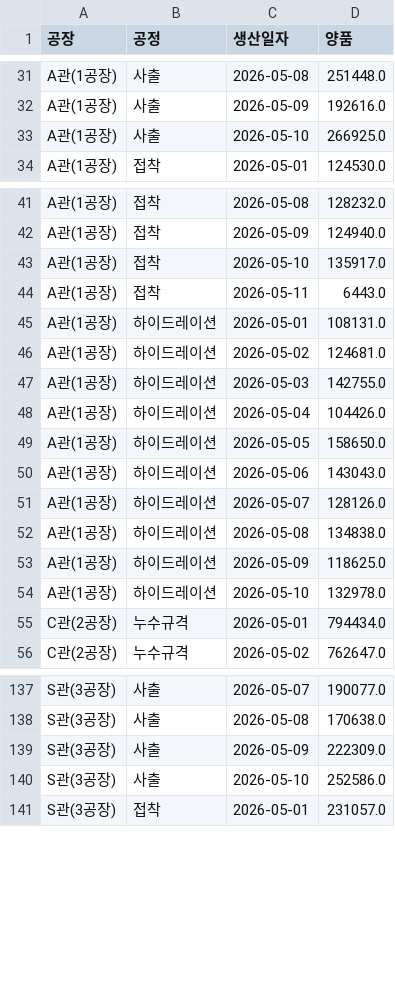
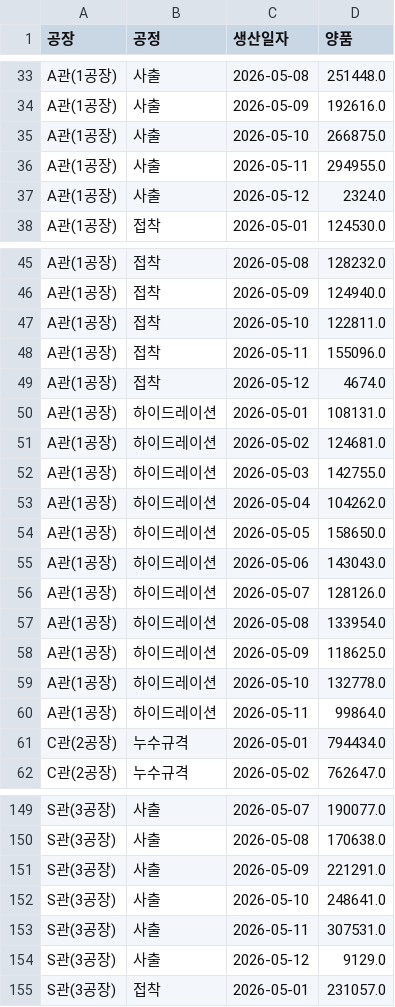
Before and after one commit to interojo-160907/s-prod-demand, a CSV file: out/생산실적_공정별_일별양품.csv, drawn as a sheet; only a part is shown, gaps mark what is left out; the diff covers the shown part only.

```diff
--- a/out/생산실적_공정별_일별양품.csv
+++ b/out/생산실적_공정별_일별양품.csv
@@ -32,3 +34,5 @@ A관(1공장),사출,2026-05-08,251448.0
 A관(1공장),사출,2026-05-09,192616.0
-A관(1공장),사출,2026-05-10,266925.0
+A관(1공장),사출,2026-05-10,266875.0
+A관(1공장),사출,2026-05-11,294955.0
+A관(1공장),사출,2026-05-12,2324.0
 A관(1공장),접착,2026-05-01,124530.0
@@ -42,4 +46,5 @@ A관(1공장),접착,2026-05-08,128232.0
 A관(1공장),접착,2026-05-09,124940.0
-A관(1공장),접착,2026-05-10,135917.0
-A관(1공장),접착,2026-05-11,6443.0
+A관(1공장),접착,2026-05-10,122811.0
+A관(1공장),접착,2026-05-11,155096.0
+A관(1공장),접착,2026-05-12,4674.0
 A관(1공장),하이드레이션,2026-05-01,108131.0
@@ -47,3 +52,3 @@ A관(1공장),하이드레이션,2026-05-02,124681.0
 A관(1공장),하이드레이션,2026-05-03,142755.0
-A관(1공장),하이드레이션,2026-05-04,104426.0
+A관(1공장),하이드레이션,2026-05-04,104262.0
 A관(1공장),하이드레이션,2026-05-05,158650.0
@@ -51,5 +56,6 @@ A관(1공장),하이드레이션,2026-05-06,143043.0
 A관(1공장),하이드레이션,2026-05-07,128126.0
-A관(1공장),하이드레이션,2026-05-08,134838.0
+A관(1공장),하이드레이션,2026-05-08,133954.0
 A관(1공장),하이드레이션,2026-05-09,118625.0
-A관(1공장),하이드레이션,2026-05-10,132978.0
+A관(1공장),하이드레이션,2026-05-10,132778.0
+A관(1공장),하이드레이션,2026-05-11,99864.0
 C관(2공장),누수규격,2026-05-01,794434.0
@@ -138,4 +150,6 @@ S관(3공장),사출,2026-05-07,190077.0
 S관(3공장),사출,2026-05-08,170638.0
-S관(3공장),사출,2026-05-09,222309.0
-S관(3공장),사출,2026-05-10,252586.0
+S관(3공장),사출,2026-05-09,221291.0
+S관(3공장),사출,2026-05-10,248641.0
+S관(3공장),사출,2026-05-11,307531.0
+S관(3공장),사출,2026-05-12,9129.0
 S관(3공장),접착,2026-05-01,231057.0
```
Also changed, not shown: 9 added rows, 1 removed row and 17 edited cells elsewhere in this file, out/설비별_공정_계획수량.csv, out/이니셜별_공정별_합계.csv, 5 other files.
